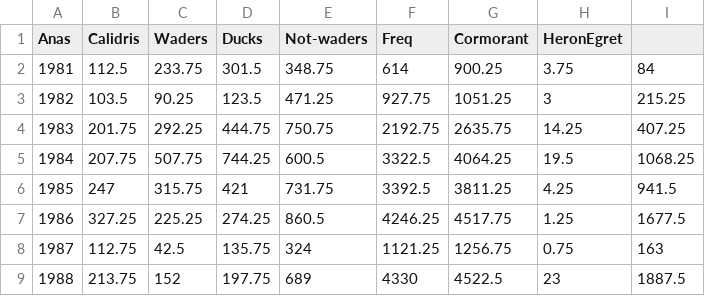
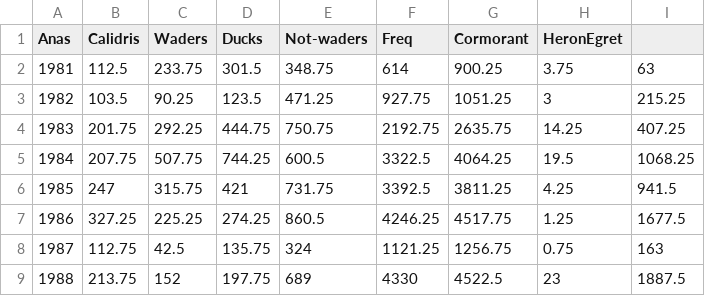
Before and after one commit to fbarraquand/BirdTimeSeries_Teich, a CSV file: IN/warmseason_abundances.csv, drawn as a sheet; only a part is shown.

```diff
--- a/IN/warmseason_abundances.csv
+++ b/IN/warmseason_abundances.csv
@@ -1,3 +1,3 @@
 "Anas";"Calidris";"Waders";"Ducks";"Not-waders";"Freq";"Cormorant";"HeronEgret"
-"1981";112.5;233.75;301.5;348.75;614;900.25;3.75;84
+"1981";112.5;233.75;301.5;348.75;614;900.25;3.75;63
 "1982";103.5;90.25;123.5;471.25;927.75;1051.25;3;215.25
```
Also changed, not shown: IN/warmseason_abundances_asdataframe.csv, 1 other file.
